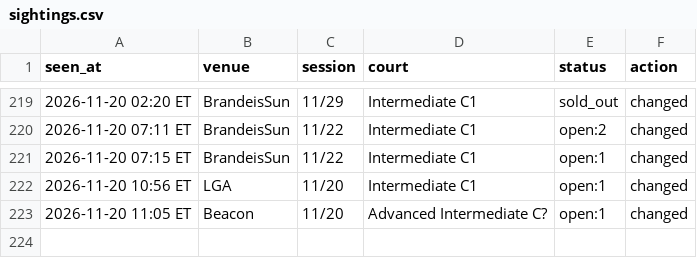
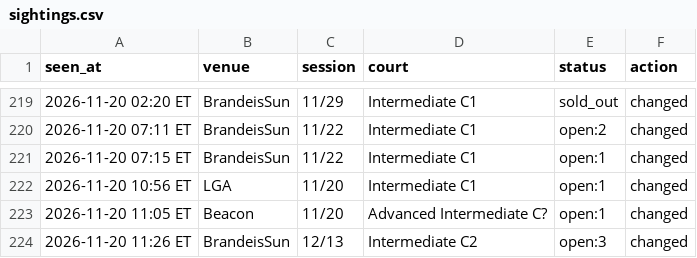
Before and after one commit to MerlinMan5/nyc-urban-vb, a CSV file: sightings.csv, drawn as a sheet; only a part is shown, gaps mark what is left out; the diff names each change by its address in the sheet, - before the commit and + after, or states it on an @@ line.

```diff
--- a/sightings.csv
+++ b/sightings.csv
+row 224: 2026-11-20 11:26 ET | BrandeisSun | 12/13 | Intermediate C2 | open:3 | changed
```
Also changed, not shown: 1 other file.
